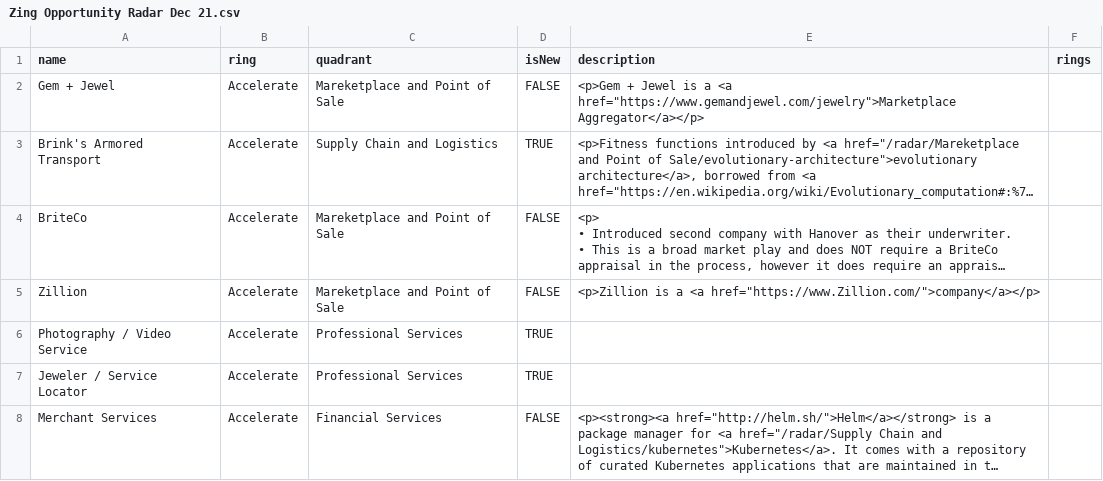
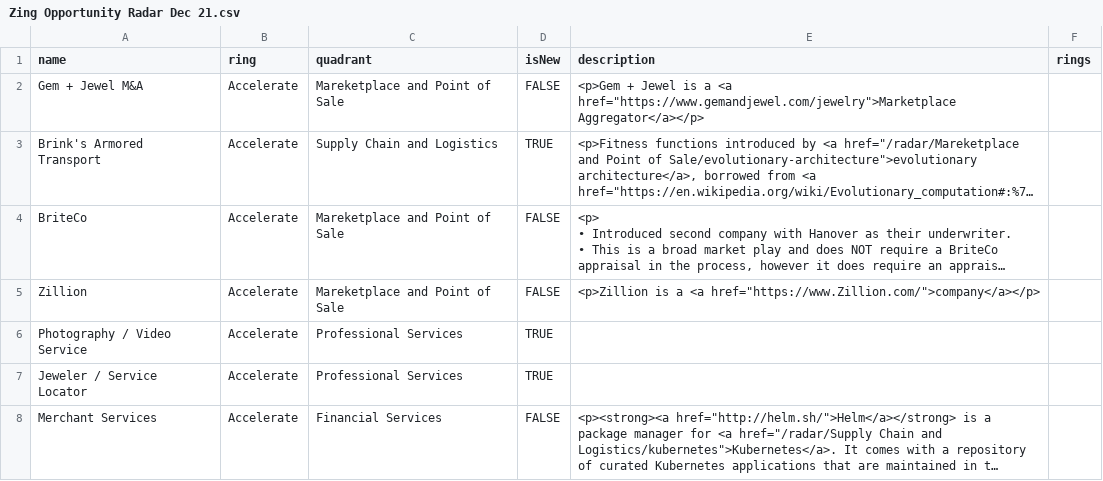
Before and after one commit to jwesener/ThoughtWorks, a CSV file: Zing Opportunity Radar Dec 21.csv, drawn as a sheet; only a part is shown; long unchanged cells end in …; the diff names each change by its address in the sheet, - before the commit and + after, or states it on an @@ line.

Commit message:
Update Zing Opportunity Radar Dec 21.csv

```diff
--- a/Zing Opportunity Radar Dec 21.csv
+++ b/Zing Opportunity Radar Dec 21.csv
-A2 (name): Gem + Jewel
+A2 (name): Gem + Jewel M&A
```
